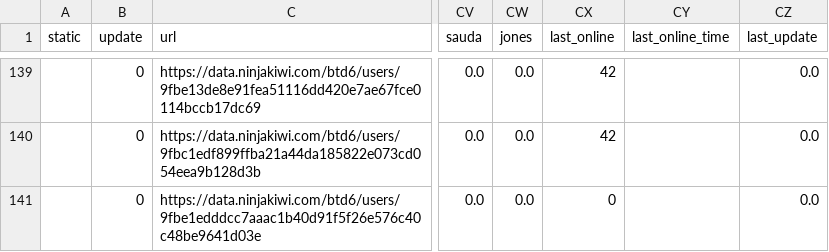
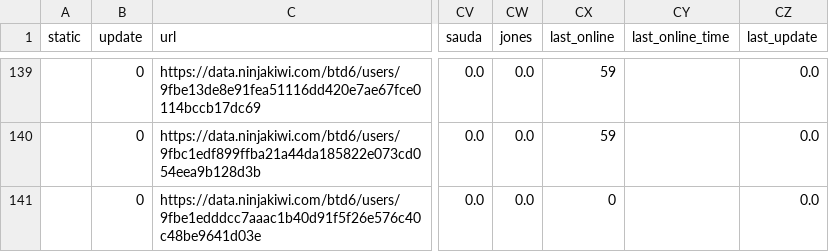
Before and after one commit to ducanup01/btd6boss, a CSV file: boss_info.csv, drawn as a sheet; only a part is shown, gaps mark what is left out; the diff covers the shown part only; the diff names each change by its address in the sheet, - before the commit and + after, or states it on an @@ line.

```diff
--- a/boss_info.csv
+++ b/boss_info.csv
-CX139:CX140 (last_online): 42
+CX139:CX140 (last_online): 59
```
Also changed, not shown: 1 added row and 89 edited cells elsewhere in this file, 1 other file.
